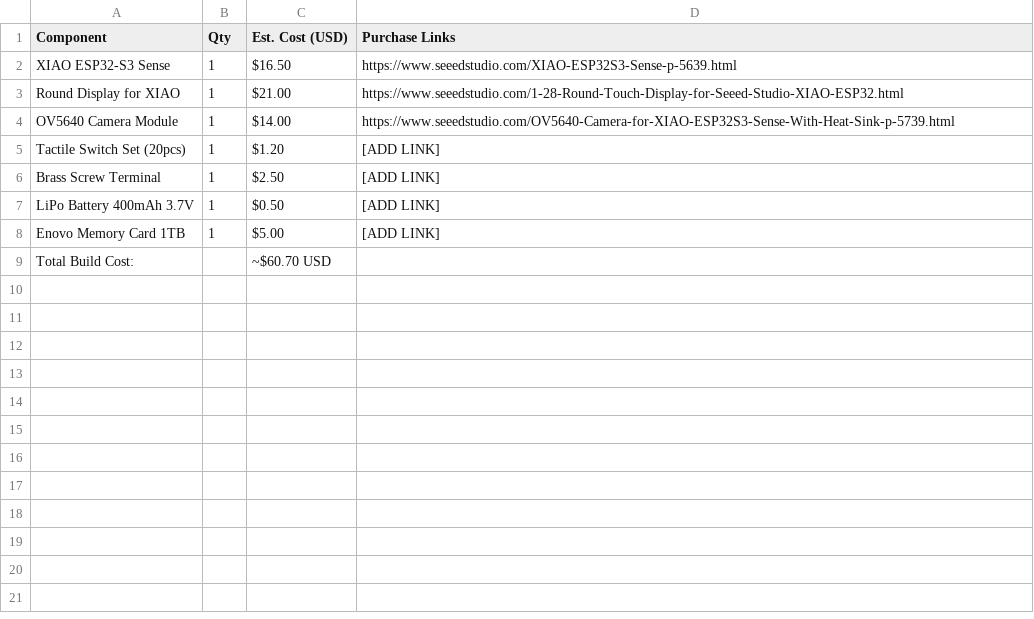
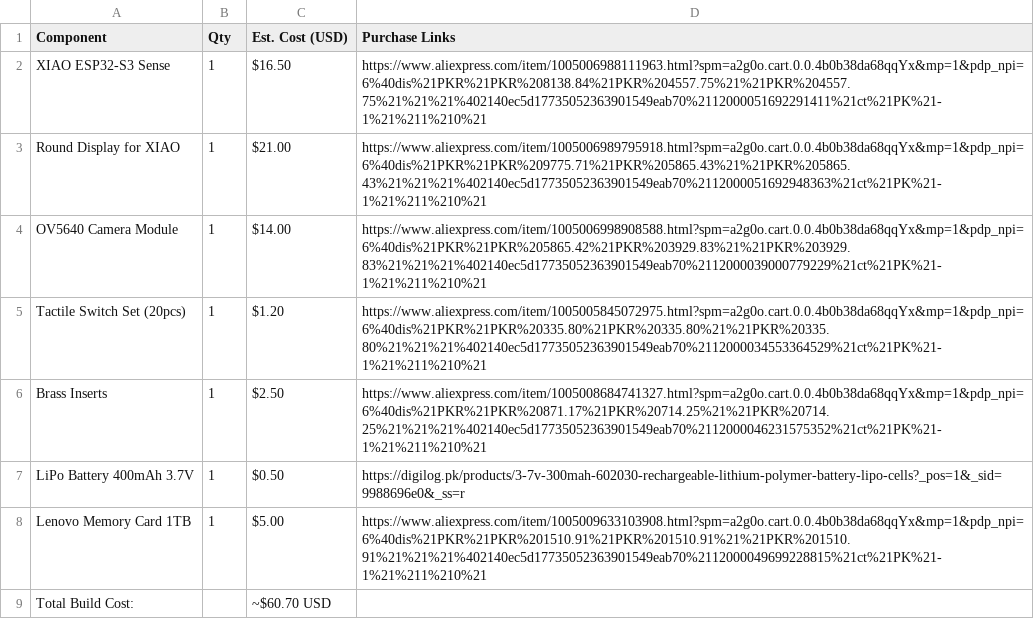
Before and after one commit to Kshfiii/Esp32-Xiao-Cam-with-touch-screen, a CSV file: BOM.csv, drawn as a sheet.

Commit message:
Revise purchase links in BOM.csv
Updated purchase links for components in BOM.

```diff
--- a/BOM.csv
+++ b/BOM.csv
@@ -1,9 +1,9 @@
 Component,Qty,Est. Cost (USD),Purchase Links
-XIAO ESP32-S3 Sense,1,$16.50,https://www.seeedstudio.com/XIAO-ESP32S3-Sense-p-5639.html
-Round Display for XIAO,1,$21.00,https://www.seeedstudio.com/1-28-Round-Touch-Display-for-Seeed-Studio-XIAO-ESP32.html
-OV5640 Camera Module,1,$14.00,https://www.seeedstudio.com/OV5640-Camera-for-XIAO-ESP32S3-Sense-With-Heat-Sink-p-5739.html
-Tactile Switch Set (20pcs),1,$1.20,[ADD LINK]
-Brass Screw Terminal,1,$2.50,[ADD LINK]
-LiPo Battery 400mAh 3.7V,1,$0.50,[ADD LINK]
-Enovo Memory Card 1TB,1,$5.00,[ADD LINK]
+XIAO ESP32-S3 Sense,1,$16.50,https://www.aliexpress.com/item/1005006988111963.html?spm=a2g0o.cart.0.0.4b0b38da68qqYx&mp=1&pdp_npi=6%40dis%21PKR%21PKR%208138.84%21PKR%204557.75%21%21PKR%204557.75%21%21%21%402140ec5d17735052363901549eab70%2112000051692291411%21ct%21PK%21-1%21%211%210%21
+Round Display for XIAO,1,$21.00,https://www.aliexpress.com/item/1005006989795918.html?spm=a2g0o.cart.0.0.4b0b38da68qqYx&mp=1&pdp_npi=6%40dis%21PKR%21PKR%209775.71%21PKR%205865.43%21%21PKR%205865.43%21%21%21%402140ec5d17735052363901549eab70%2112000051692948363%21ct%21PK%21-1%21%211%210%21
+OV5640 Camera Module,1,$14.00,https://www.aliexpress.com/item/1005006998908588.html?spm=a2g0o.cart.0.0.4b0b38da68qqYx&mp=1&pdp_npi=6%40dis%21PKR%21PKR%205865.42%21PKR%203929.83%21%21PKR%203929.83%21%21%21%402140ec5d17735052363901549eab70%2112000039000779229%21ct%21PK%21-1%21%211%210%21
+Tactile Switch Set (20pcs),1,$1.20,https://www.aliexpress.com/item/1005005845072975.html?spm=a2g0o.cart.0.0.4b0b38da68qqYx&mp=1&pdp_npi=6%40dis%21PKR%21PKR%20335.80%21PKR%20335.80%21%21PKR%20335.80%21%21%21%402140ec5d17735052363901549eab70%2112000034553364529%21ct%21PK%21-1%21%211%210%21
+Brass Inserts,1,$2.50,https://www.aliexpress.com/item/1005008684741327.html?spm=a2g0o.cart.0.0.4b0b38da68qqYx&mp=1&pdp_npi=6%40dis%21PKR%21PKR%20871.17%21PKR%20714.25%21%21PKR%20714.25%21%21%21%402140ec5d17735052363901549eab70%2112000046231575352%21ct%21PK%21-1%21%211%210%21
+LiPo Battery 400mAh 3.7V,1,$0.50,https://digilog.pk/products/3-7v-300mah-602030-rechargeable-lithium-polymer-battery-lipo-cells?_pos=1&_sid=9988696e0&_ss=r
+Lenovo Memory Card 1TB,1,$5.00,https://www.aliexpress.com/item/1005009633103908.html?spm=a2g0o.cart.0.0.4b0b38da68qqYx&mp=1&pdp_npi=6%40dis%21PKR%21PKR%201510.91%21PKR%201510.91%21%21PKR%201510.91%21%21%21%402140ec5d17735052363901549eab70%2112000049699228815%21ct%21PK%21-1%21%211%210%21
 Total Build Cost:,,~$60.70 USD,
```
